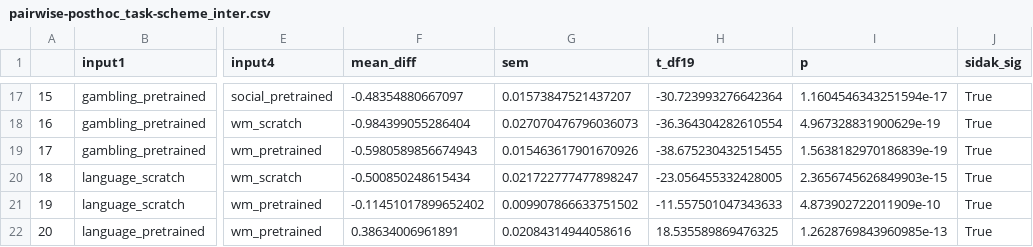
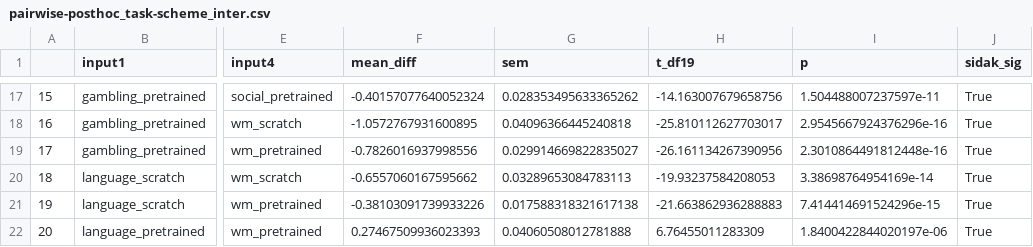
Before and after one commit to PhilippS893/thesis_code_and_analyses, a CSV file: 04_transfer_learning/stats/pairwise-posthoc_task-scheme_inter.csv, drawn as a sheet; only a part is shown, gaps mark what is left out; the diff covers the shown part only; the diff names each change by its address in the sheet, - before the commit and + after, or states it on an @@ line.

```diff
--- a/04_transfer_learning/stats/pairwise-posthoc_task-scheme_inter.csv
+++ b/04_transfer_learning/stats/pairwise-posthoc_task-scheme_inter.csv
-F17 (mean_diff): -0.48354880667097
+F17 (mean_diff): -0.40157077640052324
-G17 (sem): 0.01573847521437207
+G17 (sem): 0.028353495633365262
-H17 (t_df19): -30.723993276642364
+H17 (t_df19): -14.163007679658756
-I17 (p): 1.1604546343251594e-17
+I17 (p): 1.504488007237597e-11
-F18 (mean_diff): -0.984399055286404
+F18 (mean_diff): -1.0572767931600895
-G18 (sem): 0.027070476796036073
+G18 (sem): 0.04096366445240818
-H18 (t_df19): -36.364304282610554
+H18 (t_df19): -25.810112627703017
-I18 (p): 4.967328831900629e-19
+I18 (p): 2.9545667924376296e-16
-F19 (mean_diff): -0.5980589856674943
+F19 (mean_diff): -0.7826016937998556
-G19 (sem): 0.015463617901670926
+G19 (sem): 0.029914669822835027
-H19 (t_df19): -38.675230432515455
+H19 (t_df19): -26.161134267390956
-I19 (p): 1.5638182970186839e-19
+I19 (p): 2.3010864491812448e-16
-F20 (mean_diff): -0.500850248615434
+F20 (mean_diff): -0.6557060167595662
-G20 (sem): 0.021722777477898247
+G20 (sem): 0.03289653084783113
-H20 (t_df19): -23.056455332428005
+H20 (t_df19): -19.93237584208053
-I20 (p): 2.3656745626849903e-15
+I20 (p): 3.38698764954169e-14
-F21 (mean_diff): -0.11451017899652402
+F21 (mean_diff): -0.38103091739933226
-G21 (sem): 0.009907866633751502
+G21 (sem): 0.017588318321617138
-H21 (t_df19): -11.557501047343633
+H21 (t_df19): -21.663862936288883
-I21 (p): 4.873902722011909e-10
+I21 (p): 7.414414691524296e-15
-F22 (mean_diff): 0.38634006961891
+F22 (mean_diff): 0.27467509936023393
-G22 (sem): 0.02084314944058616
+G22 (sem): 0.04060508012781888
-H22 (t_df19): 18.535589869476325
+H22 (t_df19): 6.76455011283309
-I22 (p): 1.2628769843960985e-13
+I22 (p): 1.8400422844020197e-06
```
Also changed, not shown: 61 edited cells elsewhere in this file, 04_transfer_learning/stats/pairwise-posthoc_scheme-size.csv, 04_transfer_learning/stats/pairwise-posthoc_scheme-size_inter.csv, 28 other files.
